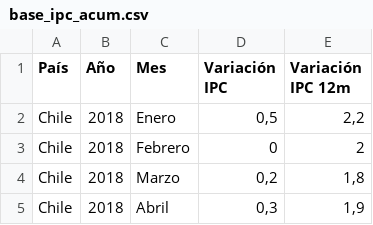
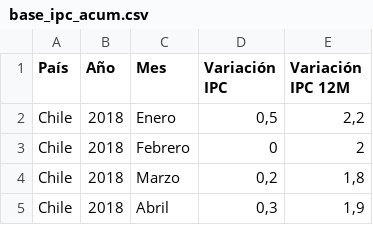
Before and after one commit to redzline/diplodocus, a CSV file: base_ipc_acum.csv, drawn as a sheet; only a part is shown.

Commit message:
Add files via upload

```diff
--- a/base_ipc_acum.csv
+++ b/base_ipc_acum.csv
@@ -1,2 +1,2 @@
-País;Año;Mes;Variación IPC;Variación IPC 12m
+País;Año;Mes;Variación IPC;Variación IPC 12M
 Chile;2018;Enero;0,5;2,2
```
